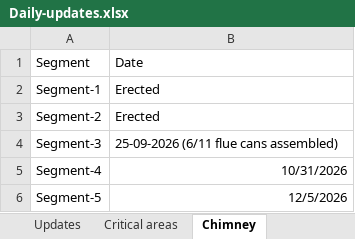
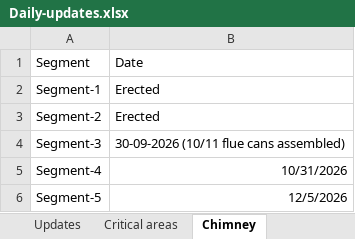
Before and after one commit to kaimal-abu/Project-Dashboard, an Excel workbook: Daily-updates.xlsx, sheet Chimney, drawn as a sheet; values as stored, in another font and other column widths than the file's, no borders; the diff names each change by its address in the sheet, - before the commit and + after, or states it on an @@ line.

```diff
--- a/Daily-updates.xlsx (sheet Chimney)
+++ b/Daily-updates.xlsx (sheet Chimney)
-B4: 25-09-2026 (6/11 flue cans assembled)
+B4: 30-09-2026 (10/11 flue cans assembled)
```
Also changed, not shown: sheet Critical areas, sheet Updates, Calendar-tasks.xlsx, Data-file.xlsx, 6 other files.
